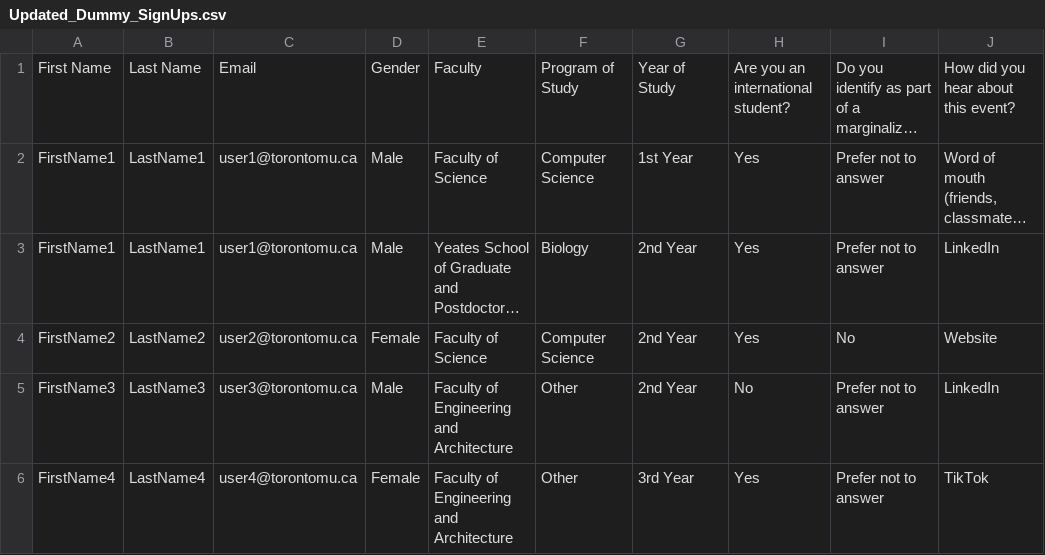
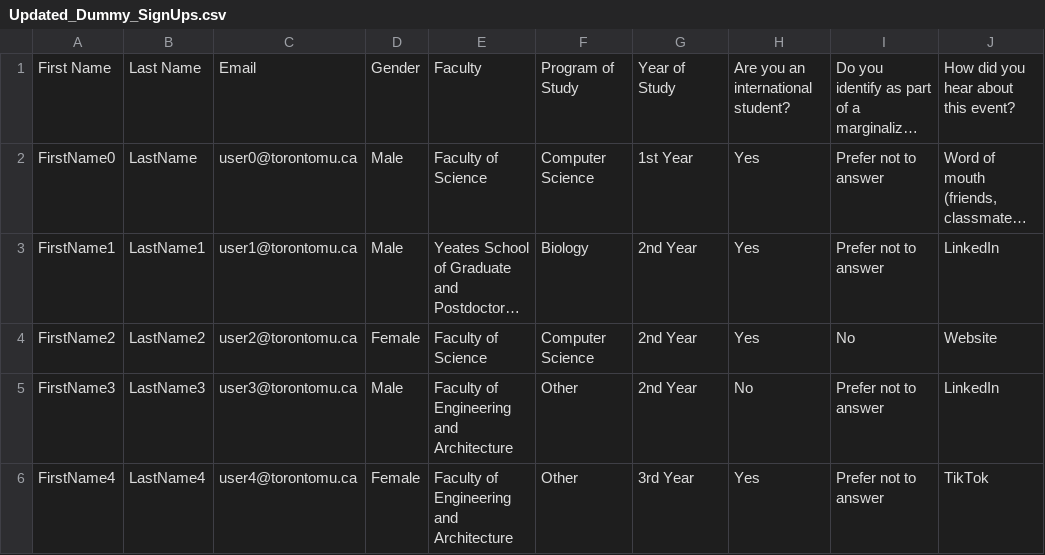
Before and after one commit to USSTM/event-data, a CSV file: data/dummy/Updated_Dummy_SignUps.csv, drawn as a sheet; only a part is shown; long unchanged cells end in …; the diff names each change by its address in the sheet, - before the commit and + after, or states it on an @@ line.

```diff
--- a/data/dummy/Updated_Dummy_SignUps.csv
+++ b/data/dummy/Updated_Dummy_SignUps.csv
-A2: FirstName1
+A2: FirstName0
-B2: LastName1
+B2: LastName
-C2: user1@torontomu.ca
+C2: user0@torontomu.ca
```
Also changed, not shown: 2 other files.
